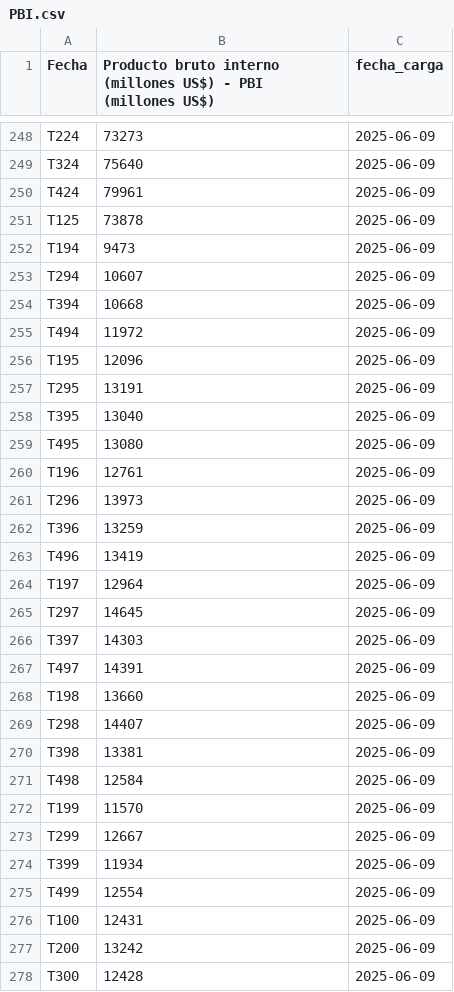
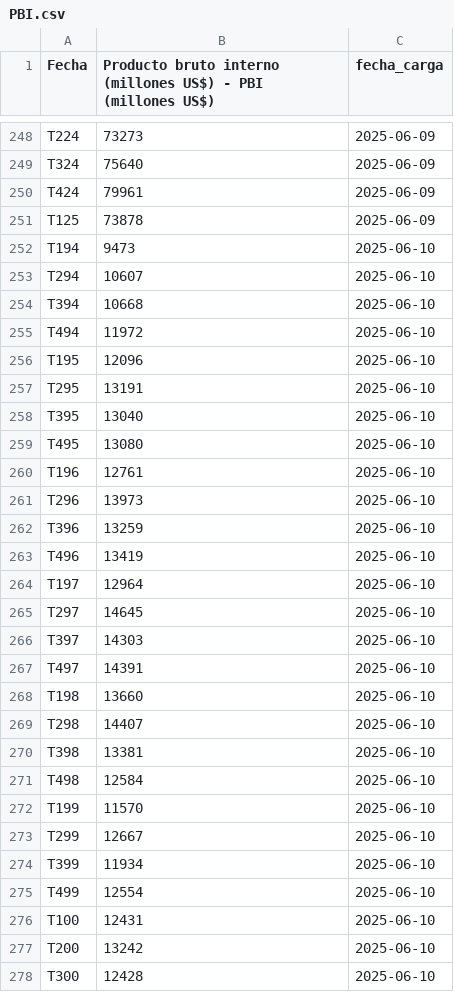
Before and after one commit to kaquinoy/TAMN, a CSV file: historial/PBI.csv, drawn as a sheet; only a part is shown, gaps mark what is left out; the diff covers the shown part only.

```diff
--- a/historial/PBI.csv
+++ b/historial/PBI.csv
@@ -251,28 +251,28 @@ T424,79961,2025-06-09
 T125,73878,2025-06-09
-T194,9473,2025-06-09
-T294,10607,2025-06-09
-T394,10668,2025-06-09
-T494,11972,2025-06-09
-T195,12096,2025-06-09
-T295,13191,2025-06-09
-T395,13040,2025-06-09
-T495,13080,2025-06-09
-T196,12761,2025-06-09
-T296,13973,2025-06-09
-T396,13259,2025-06-09
-T496,13419,2025-06-09
-T197,12964,2025-06-09
-T297,14645,2025-06-09
-T397,14303,2025-06-09
-T497,14391,2025-06-09
-T198,13660,2025-06-09
-T298,14407,2025-06-09
-T398,13381,2025-06-09
-T498,12584,2025-06-09
-T199,11570,2025-06-09
-T299,12667,2025-06-09
-T399,11934,2025-06-09
-T499,12554,2025-06-09
-T100,12431,2025-06-09
-T200,13242,2025-06-09
-T300,12428,2025-06-09
+T194,9473,2025-06-10
+T294,10607,2025-06-10
+T394,10668,2025-06-10
+T494,11972,2025-06-10
+T195,12096,2025-06-10
+T295,13191,2025-06-10
+T395,13040,2025-06-10
+T495,13080,2025-06-10
+T196,12761,2025-06-10
+T296,13973,2025-06-10
+T396,13259,2025-06-10
+T496,13419,2025-06-10
+T197,12964,2025-06-10
+T297,14645,2025-06-10
+T397,14303,2025-06-10
+T497,14391,2025-06-10
+T198,13660,2025-06-10
+T298,14407,2025-06-10
+T398,13381,2025-06-10
+T498,12584,2025-06-10
+T199,11570,2025-06-10
+T299,12667,2025-06-10
+T399,11934,2025-06-10
+T499,12554,2025-06-10
+T100,12431,2025-06-10
+T200,13242,2025-06-10
+T300,12428,2025-06-10
```
Also changed, not shown: 98 edited cells elsewhere in this file.
